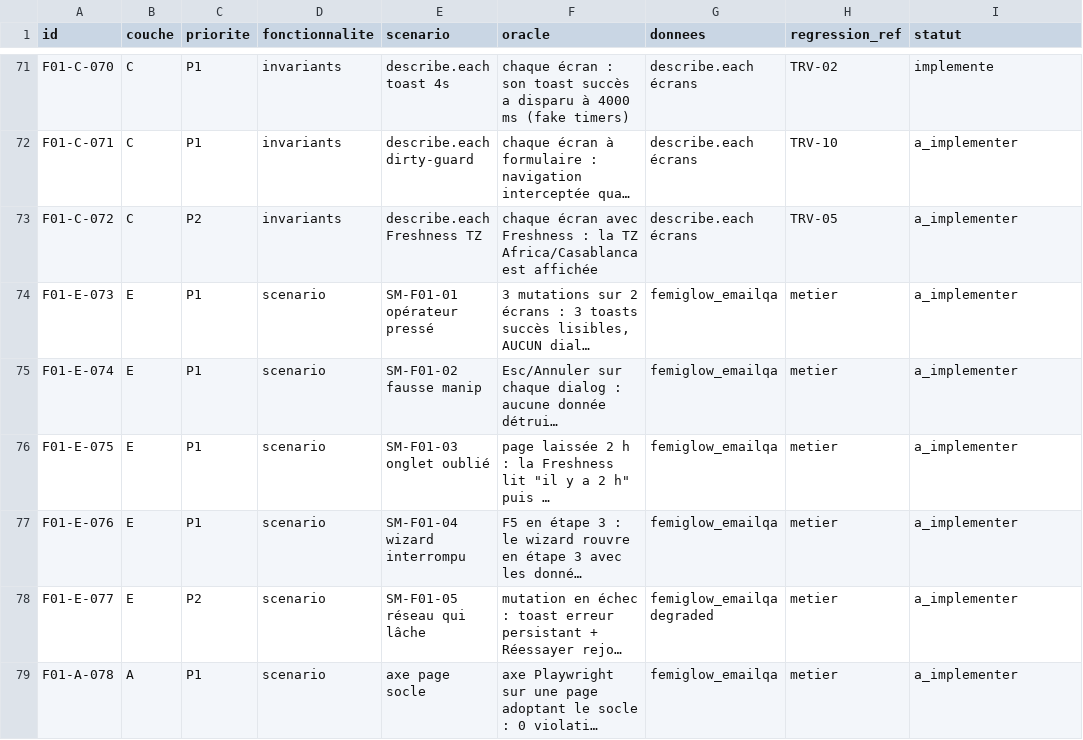
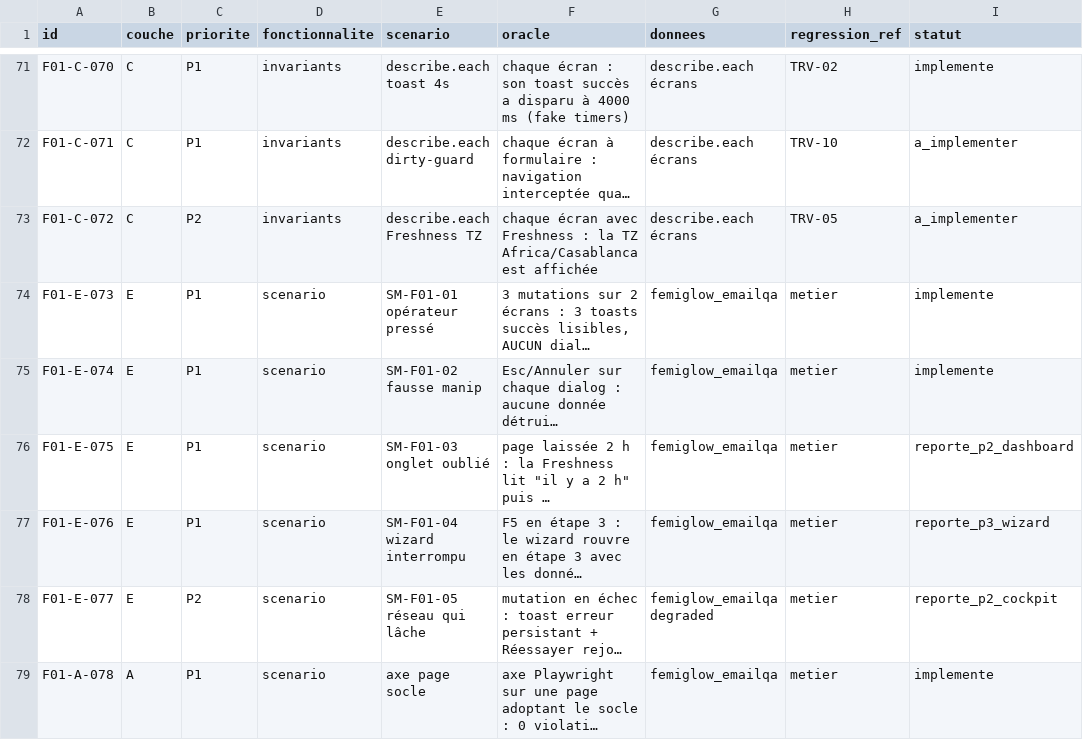
Before and after one commit to elazharjebbari/Femiglow, a CSV file: docs/emailing/audit-ux-interfaces-2026-06/technique/fonctionnalites/F01-socle-feedback/03-batterie-tests.csv, drawn as a sheet; only a part is shown, gaps mark what is left out; long unchanged cells end in …; the diff names each change by its address in the sheet, - before the commit and + after, or states it on an @@ line.

```diff
--- a/docs/emailing/audit-ux-interfaces-2026-06/technique/fonctionnalites/F01-socle-feedback/03-batterie-tests.csv
+++ b/docs/emailing/audit-ux-interfaces-2026-06/technique/fonctionnalites/F01-socle-feedback/03-batterie-tests.csv
-I74:I75 (statut): a_implementer
+I74:I75 (statut): implemente
-I76 (statut): a_implementer
+I76 (statut): reporte_p2_dashboard
-I77 (statut): a_implementer
+I77 (statut): reporte_p3_wizard
-I78 (statut): a_implementer
+I78 (statut): reporte_p2_cockpit
-I79 (statut): a_implementer
+I79 (statut): implemente
```
Also changed, not shown: docs/emailing/audit-ux-interfaces-2026-06/technique/fonctionnalites/F02-navigation/03-batterie-tests.csv, 11 other files.
